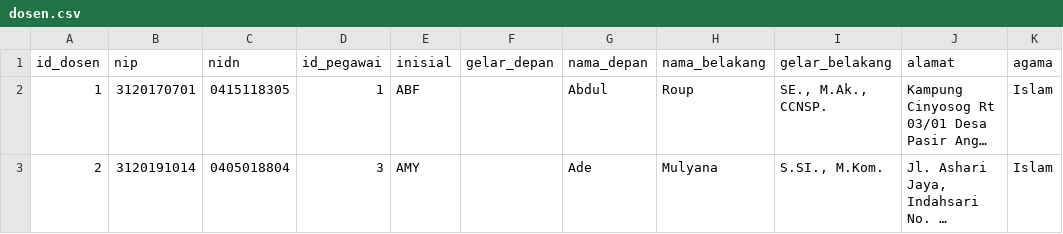
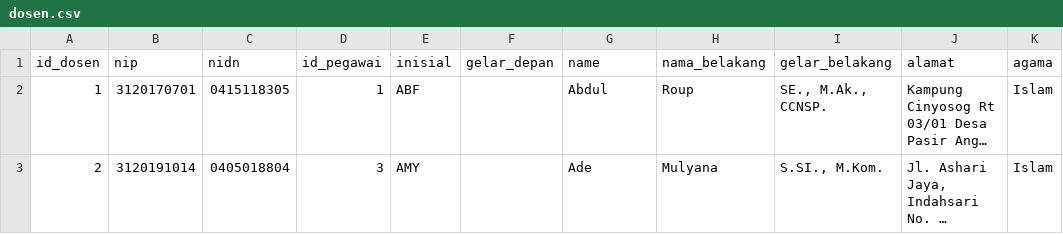
Before and after one commit to thesyamarcella/penjadwalan-algorithm, a CSV file: input_files/dosen.csv, drawn as a sheet; only a part is shown; long unchanged cells end in …; the diff names each change by its address in the sheet, - before the commit and + after, or states it on an @@ line.

```diff
--- a/input_files/dosen.csv
+++ b/input_files/dosen.csv
-G1: nama_depan
+G1: name
```
Also changed, not shown: input_files/kelas.csv, input_files/mata_kuliah.csv, 6 other files.
